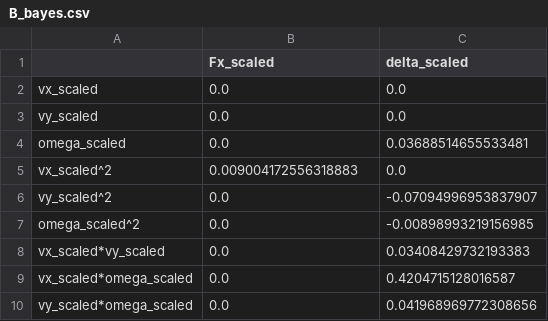
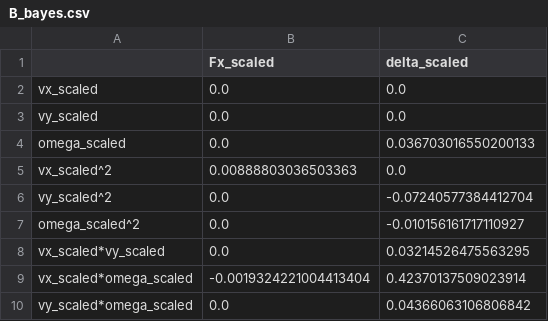
Before and after one commit to shabnam311/Sparse-regression-with-EDMD, a CSV file: bayes_pipeline/models_bayes/B_bayes.csv, drawn as a sheet.

```diff
--- a/bayes_pipeline/models_bayes/B_bayes.csv
+++ b/bayes_pipeline/models_bayes/B_bayes.csv
@@ -3,8 +3,8 @@ vx_scaled,0.0,0.0
 vy_scaled,0.0,0.0
-omega_scaled,0.0,0.03688514655533481
-vx_scaled^2,0.009004172556318883,0.0
-vy_scaled^2,0.0,-0.07094996953837907
-omega_scaled^2,0.0,-0.00898993219156985
-vx_scaled*vy_scaled,0.0,0.03408429732193383
-vx_scaled*omega_scaled,0.0,0.4204715128016587
-vy_scaled*omega_scaled,0.0,0.041968969772308656
+omega_scaled,0.0,0.036703016550200133
+vx_scaled^2,0.00888803036503363,0.0
+vy_scaled^2,0.0,-0.07240577384412704
+omega_scaled^2,0.0,-0.010156161717110927
+vx_scaled*vy_scaled,0.0,0.03214526475563295
+vx_scaled*omega_scaled,-0.0019324221004413404,0.42370137509023914
+vy_scaled*omega_scaled,0.0,0.04366063106806842
```
Also changed, not shown: bayes_pipeline/models_bayes/A_bayes.csv, 22 other files.
